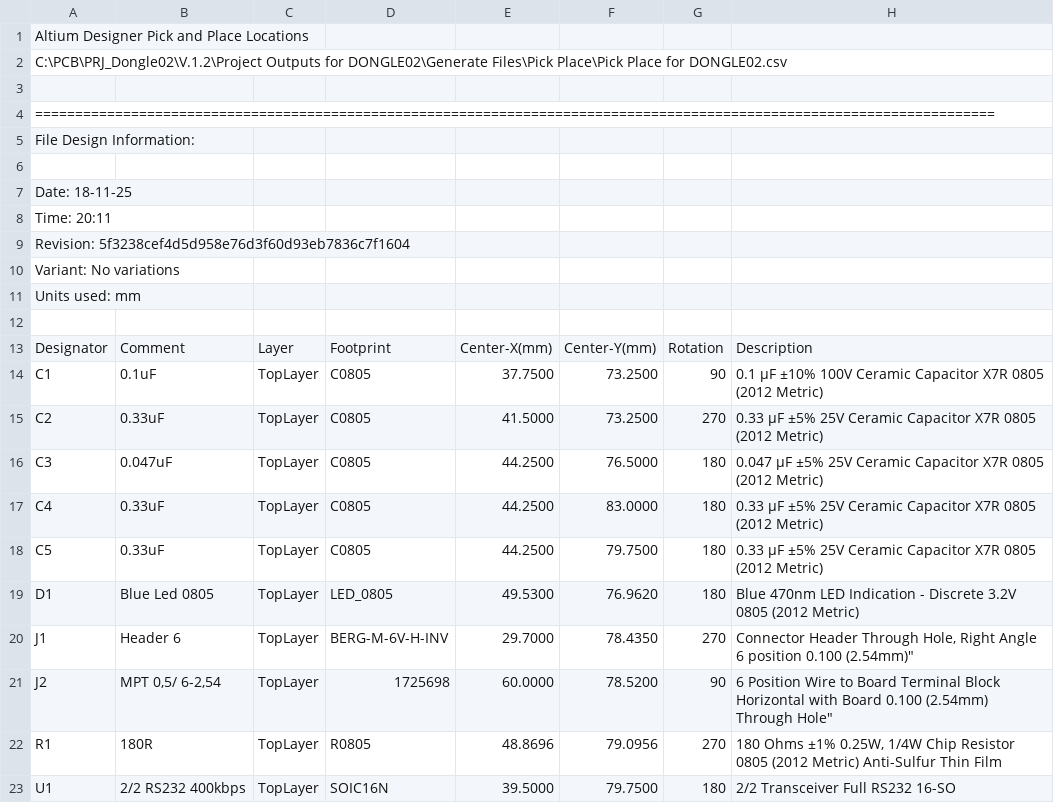
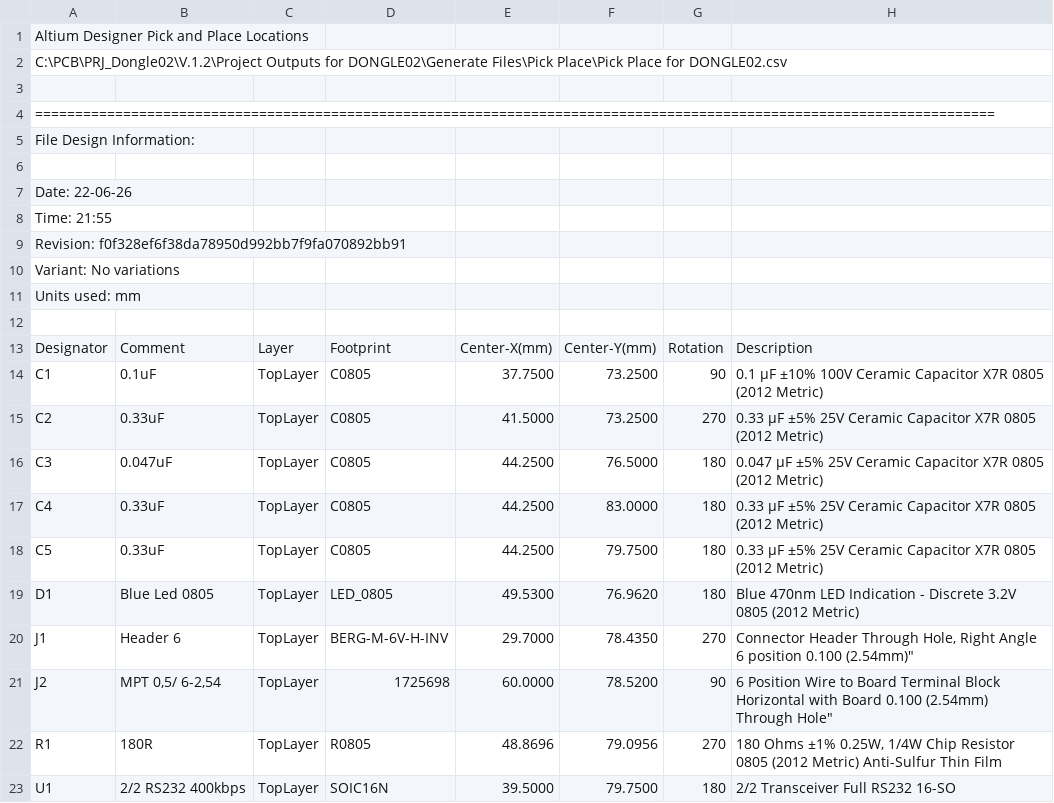
Before and after one commit to euzebio-benaduce/PRJ_Dongle02, a CSV file: V.1.2/Project Outputs for DONGLE02/Generate Files/Pick Place/Pick Place for DONGLE02.csv, drawn as a sheet.

```diff
--- a/V.1.2/Project Outputs for DONGLE02/Generate Files/Pick Place/Pick Place for DONGLE02.csv
+++ b/V.1.2/Project Outputs for DONGLE02/Generate Files/Pick Place/Pick Place for DONGLE02.csv
@@ -6,5 +6,5 @@ File Design Information:
 
-Date:       18-11-25
-Time:       20:11
-Revision:   5f3238cef4d5d958e76d3f60d93eb7836c7f1604
+Date:       22-06-26
+Time:       21:55
+Revision:   f0f328ef6f38da78950d992bb7f9fa070892bb91
 Variant:    No variations
```
Also changed, not shown: 39 other files.
